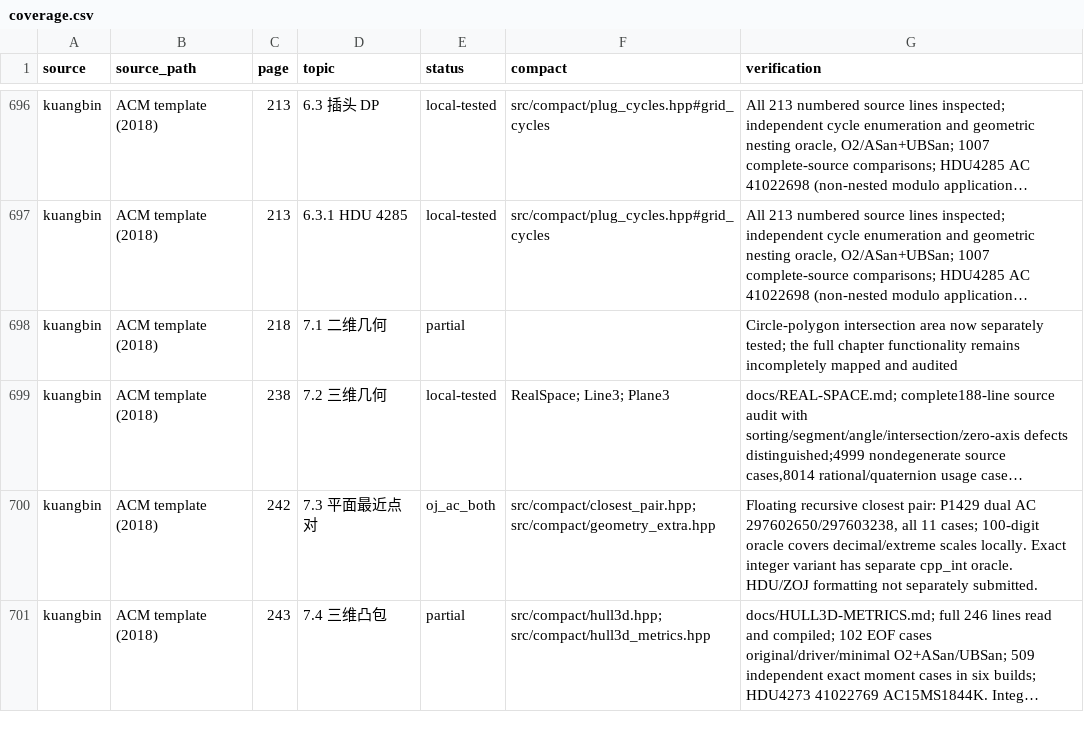
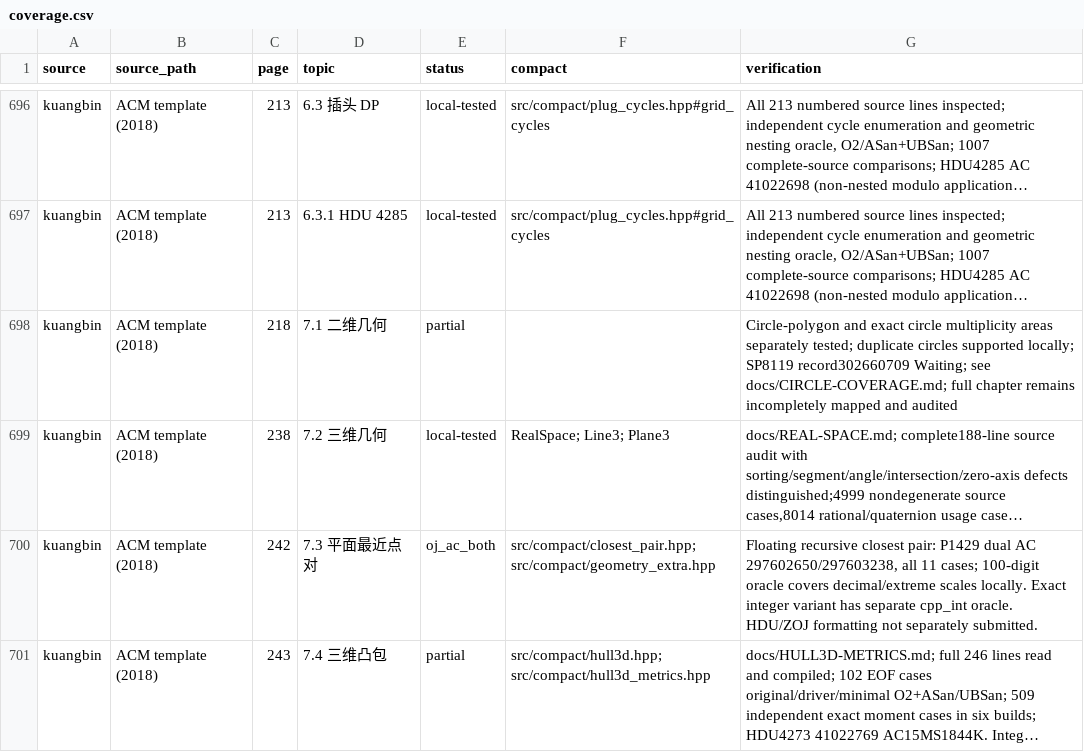
Before and after one commit to gsh20040816/CPCtemplate, a CSV file: docs/coverage.csv, drawn as a sheet; only a part is shown, gaps mark what is left out; long unchanged cells end in …; the diff names each change by its address in the sheet, - before the commit and + after, or states it on an @@ line.

Commit message:
Add exact circle coverage areas with duplicate support and independent validation

```diff
--- a/docs/coverage.csv
+++ b/docs/coverage.csv
-G698 (verification): Circle-polygon intersection area now separately tested; the full chapter functionality remains incompletely…
+G698 (verification): Circle-polygon and exact circle multiplicity areas separately tested; duplicate circles supported locally; SP8119 record302660709 Waiting; see docs/CIRCLE-COVERAGE.md; full chapter remains incompletely…
```
Also changed, not shown: 35 other files.
